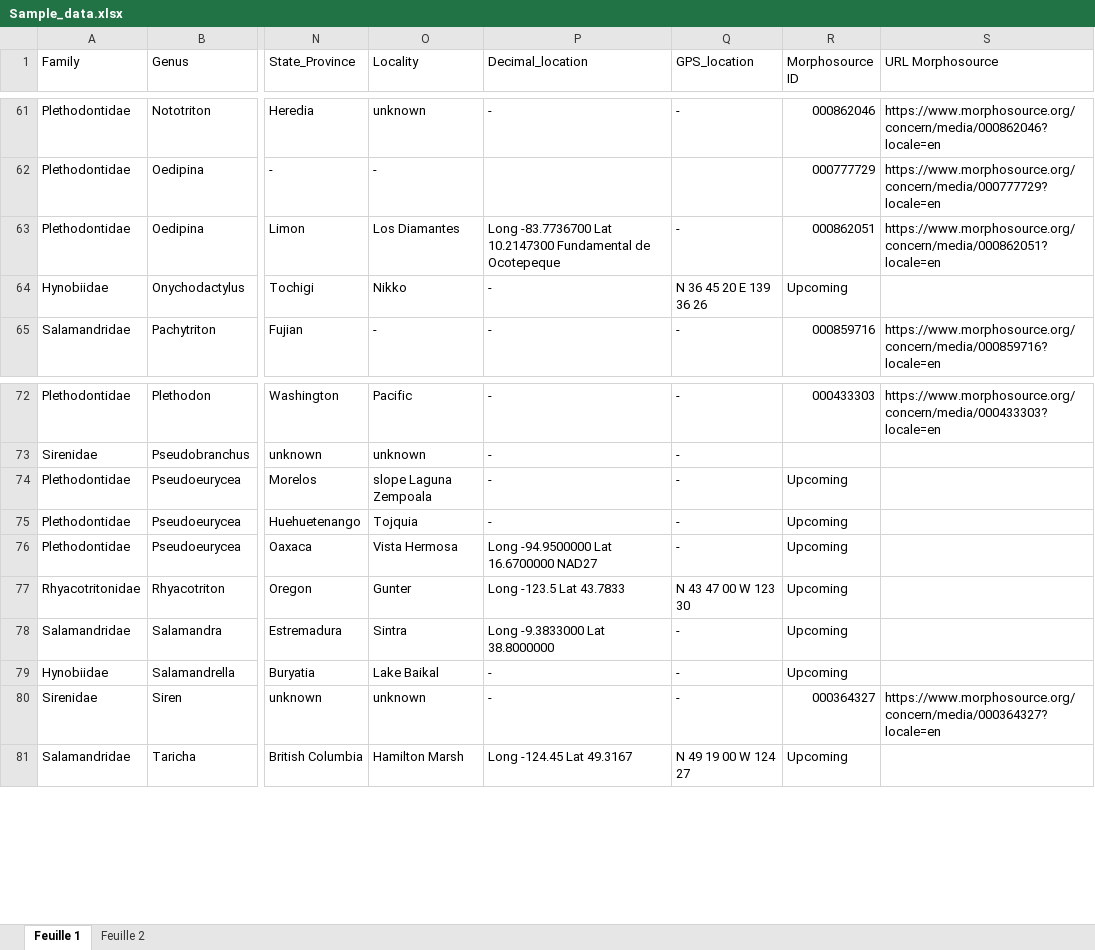
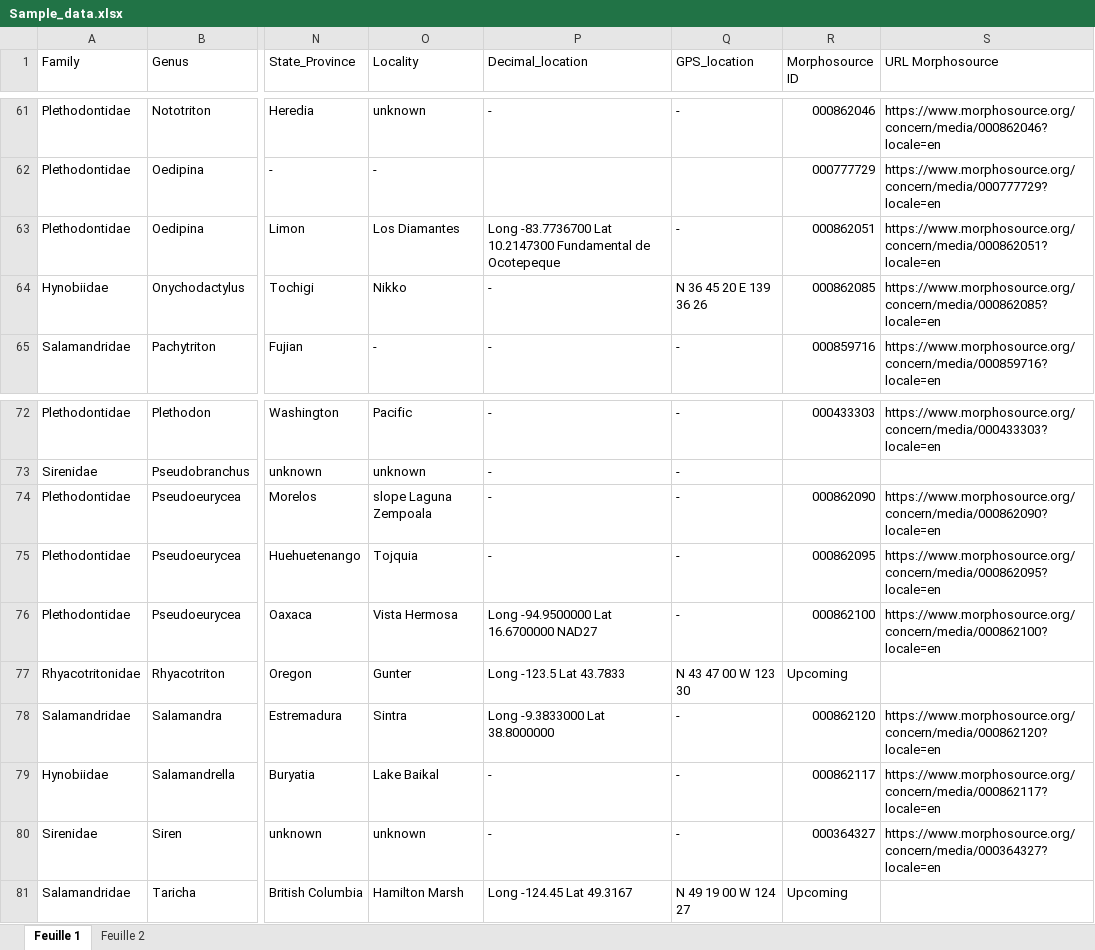
Before and after one commit to LaurentHoule03/Raw_data_salamanders_modularity, an Excel workbook: Sample_data.xlsx, sheet Feuille 1, drawn as a sheet; only a part is shown, gaps mark what is left out; values as stored, in another font and other column widths than the file's, no cell formats; the diff names each change by its address in the sheet, - before the commit and + after, or states it on an @@ line.

Commit message:
new specimens morphosource

```diff
--- a/Sample_data.xlsx (sheet Feuille 1)
+++ b/Sample_data.xlsx (sheet Feuille 1)
-R64 (Morphosource ID): Upcoming
+R64 (Morphosource ID): 000862085
-S64 (URL Morphosource): (empty)
+S64 (URL Morphosource): https://www.morphosource.org/concern/media/000862085?locale=en
-R74 (Morphosource ID): Upcoming
+R74 (Morphosource ID): 000862090
-S74 (URL Morphosource): (empty)
+S74 (URL Morphosource): https://www.morphosource.org/concern/media/000862090?locale=en
-R75 (Morphosource ID): Upcoming
+R75 (Morphosource ID): 000862095
-S75 (URL Morphosource): (empty)
+S75 (URL Morphosource): https://www.morphosource.org/concern/media/000862095?locale=en
-R76 (Morphosource ID): Upcoming
+R76 (Morphosource ID): 000862100
-S76 (URL Morphosource): (empty)
+S76 (URL Morphosource): https://www.morphosource.org/concern/media/000862100?locale=en
-R78 (Morphosource ID): Upcoming
+R78 (Morphosource ID): 000862120
-S78 (URL Morphosource): (empty)
+S78 (URL Morphosource): https://www.morphosource.org/concern/media/000862120?locale=en
-R79 (Morphosource ID): Upcoming
+R79 (Morphosource ID): 000862117
-S79 (URL Morphosource): (empty)
+S79 (URL Morphosource): https://www.morphosource.org/concern/media/000862117?locale=en
```
Also changed, not shown: cell formats.
